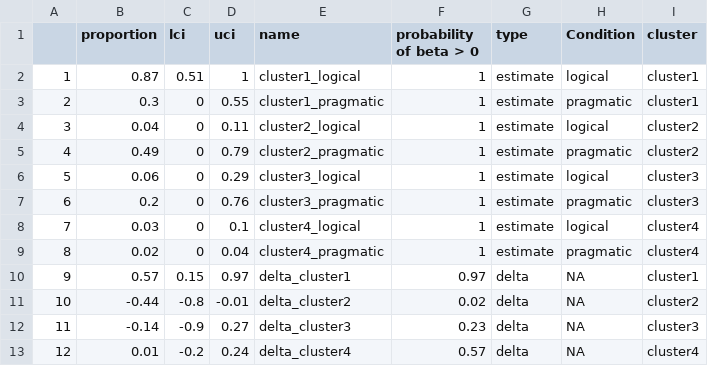
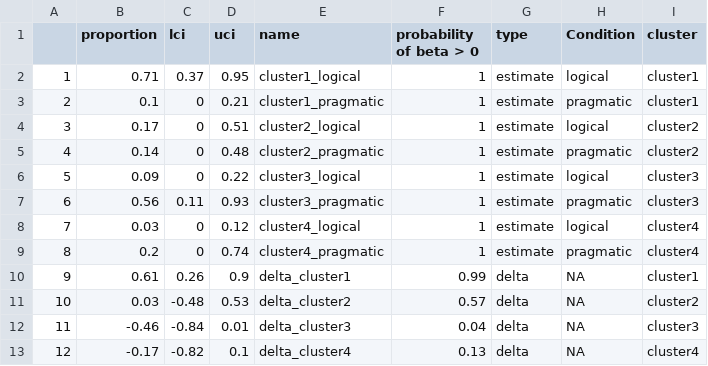
Before and after one commit to mstbr/scalar-mice, a CSV file: derived_data/posteriors_output_cluster.csv, drawn as a sheet.

```diff
--- a/derived_data/posteriors_output_cluster.csv
+++ b/derived_data/posteriors_output_cluster.csv
@@ -1,13 +1,13 @@
 "","proportion","lci","uci","name","probability of beta > 0","type","Condition","cluster"
-"1",0.87,0.51,1,"cluster1_logical",1,"estimate","logical","cluster1"
-"2",0.3,0,0.55,"cluster1_pragmatic",1,"estimate","pragmatic","cluster1"
-"3",0.04,0,0.11,"cluster2_logical",1,"estimate","logical","cluster2"
-"4",0.49,0,0.79,"cluster2_pragmatic",1,"estimate","pragmatic","cluster2"
-"5",0.06,0,0.29,"cluster3_logical",1,"estimate","logical","cluster3"
-"6",0.2,0,0.76,"cluster3_pragmatic",1,"estimate","pragmatic","cluster3"
-"7",0.03,0,0.1,"cluster4_logical",1,"estimate","logical","cluster4"
-"8",0.02,0,0.04,"cluster4_pragmatic",1,"estimate","pragmatic","cluster4"
-"9",0.57,0.15,0.97,"delta_cluster1",0.97,"delta",NA,"cluster1"
-"10",-0.44,-0.8,-0.01,"delta_cluster2",0.02,"delta",NA,"cluster2"
-"11",-0.14,-0.9,0.27,"delta_cluster3",0.23,"delta",NA,"cluster3"
-"12",0.01,-0.2,0.24,"delta_cluster4",0.57,"delta",NA,"cluster4"
+"1",0.71,0.37,0.95,"cluster1_logical",1,"estimate","logical","cluster1"
+"2",0.1,0,0.21,"cluster1_pragmatic",1,"estimate","pragmatic","cluster1"
+"3",0.17,0,0.51,"cluster2_logical",1,"estimate","logical","cluster2"
+"4",0.14,0,0.48,"cluster2_pragmatic",1,"estimate","pragmatic","cluster2"
+"5",0.09,0,0.22,"cluster3_logical",1,"estimate","logical","cluster3"
+"6",0.56,0.11,0.93,"cluster3_pragmatic",1,"estimate","pragmatic","cluster3"
+"7",0.03,0,0.12,"cluster4_logical",1,"estimate","logical","cluster4"
+"8",0.2,0,0.74,"cluster4_pragmatic",1,"estimate","pragmatic","cluster4"
+"9",0.61,0.26,0.9,"delta_cluster1",0.99,"delta",NA,"cluster1"
+"10",0.03,-0.48,0.53,"delta_cluster2",0.57,"delta",NA,"cluster2"
+"11",-0.46,-0.84,0.01,"delta_cluster3",0.04,"delta",NA,"cluster3"
+"12",-0.17,-0.82,0.1,"delta_cluster4",0.13,"delta",NA,"cluster4"
```
Also changed, not shown: derived_data/posteriors_output_condclusters.csv, 3 other files.
